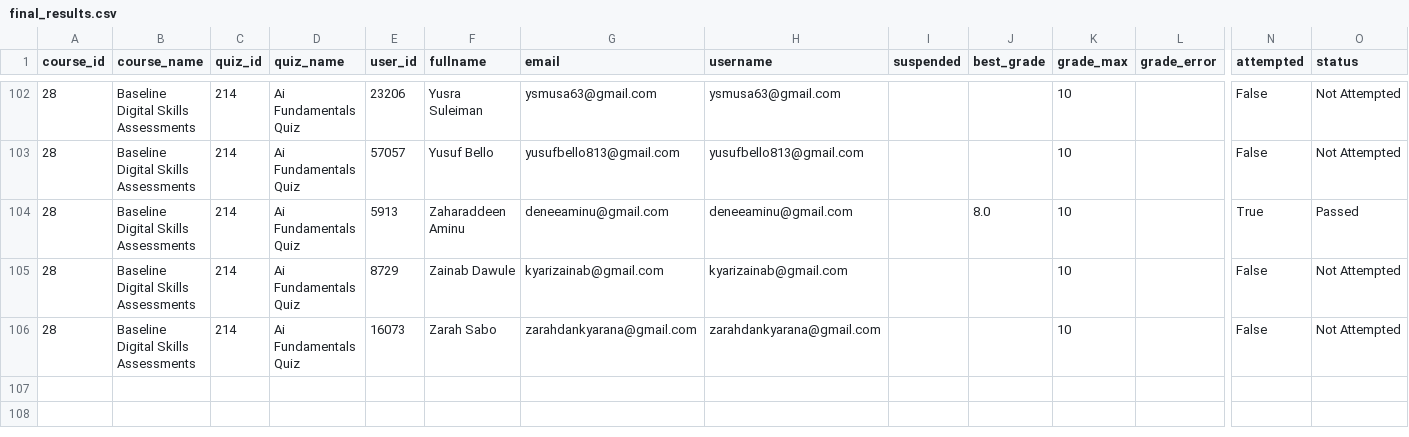
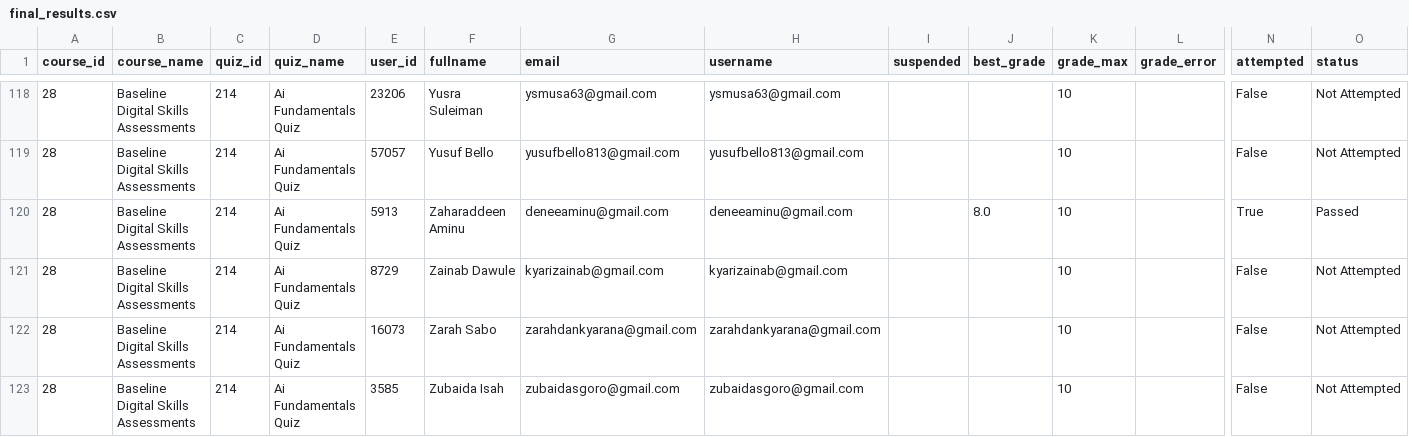
Before and after one commit to flameloaded/UNDP-Digital-Skill-Assessment-Dashboard, a CSV file: data/final_results.csv, drawn as a sheet; only a part is shown, gaps mark what is left out; rows hold the shown columns only; the diff covers the shown part only; the diff names each change by its address in the sheet, - before the commit and + after, or states it on an @@ line.

```diff
--- a/data/final_results.csv
+++ b/data/final_results.csv
+row 123: 28 | Baseline Digital Skills Assessments | 214 | Ai Fundamentals Quiz | 3585 | Zubaida Isah | zubaidasgoro@gmail.com | zubaidasgoro@gmail.com |  |  | 10 |  | False | Not Attempted
```
Also changed, not shown: 16 added rows elsewhere in this file.
